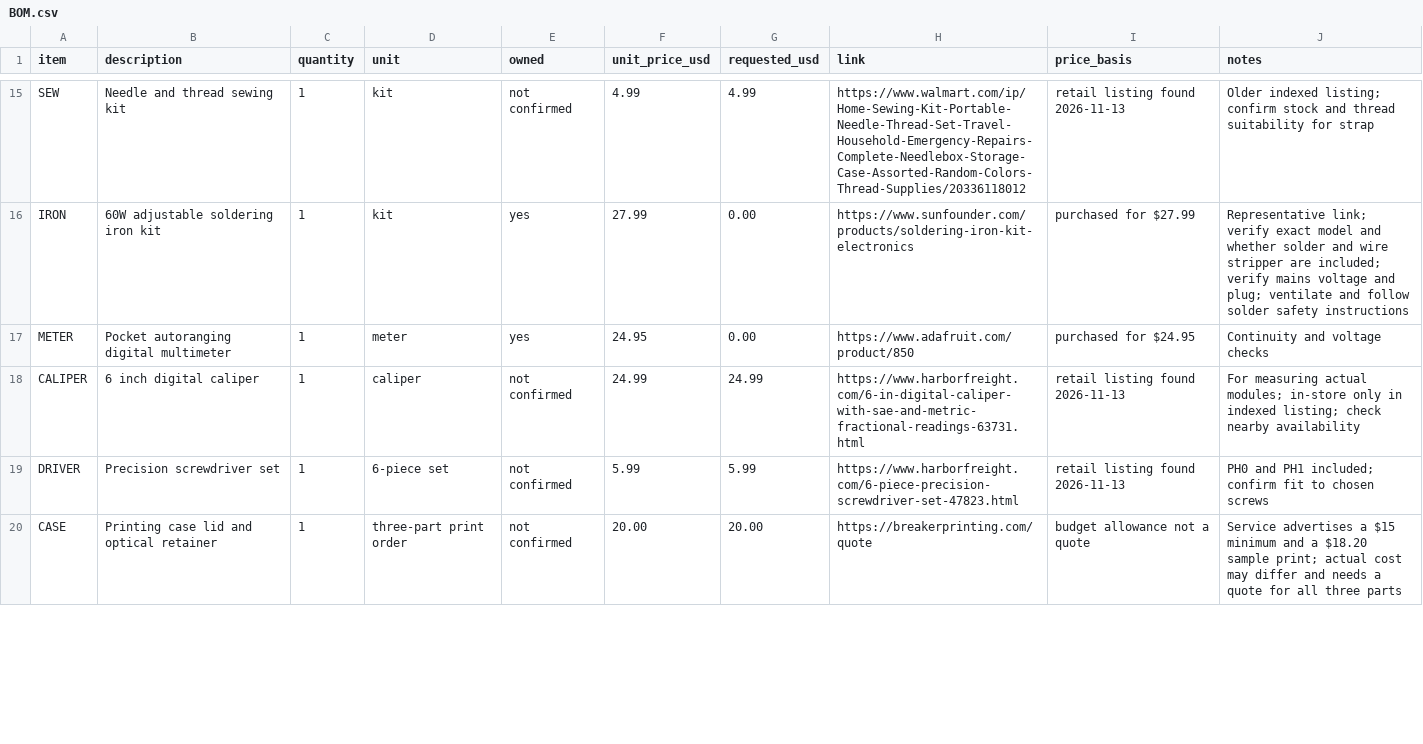
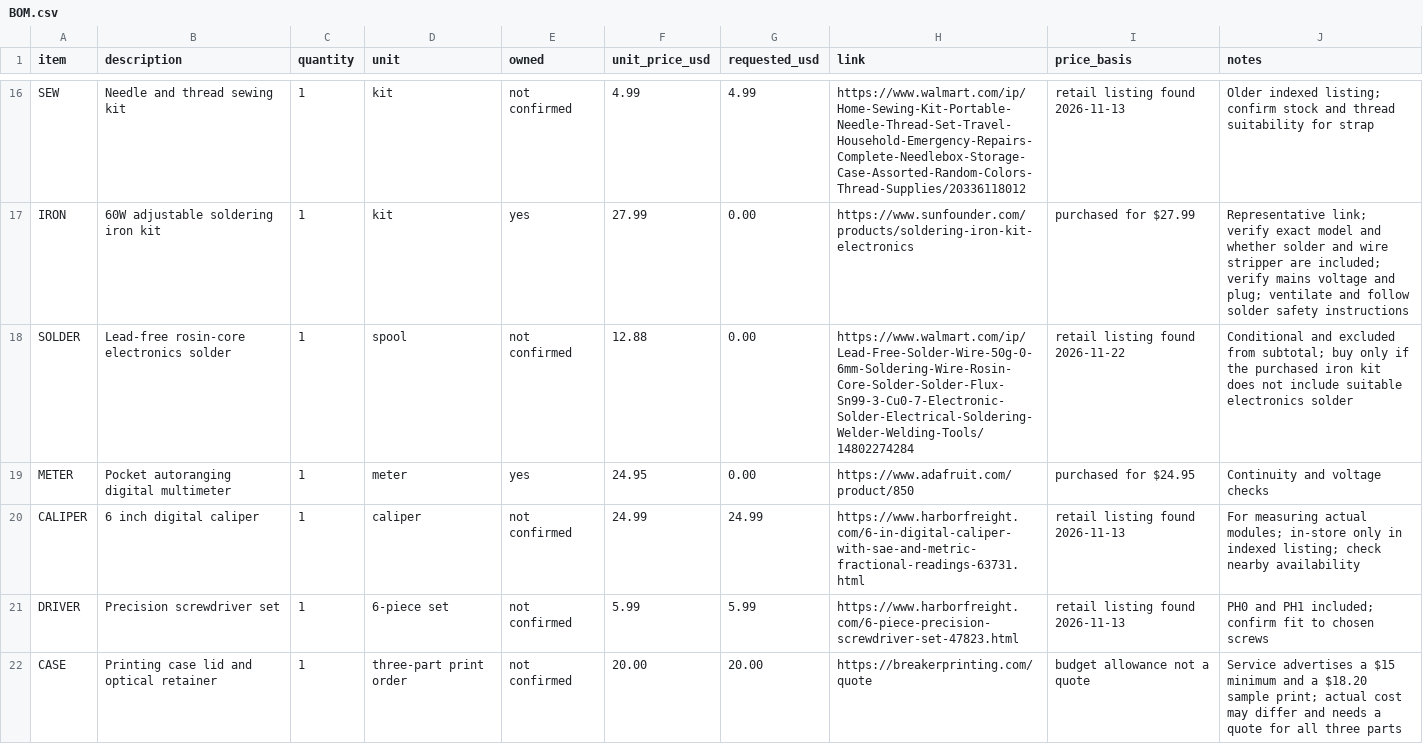
Before and after one commit to techzt13/zoop, a CSV file: BOM.csv, drawn as a sheet; only a part is shown, gaps mark what is left out; the diff covers the shown part only.

```diff
--- a/BOM.csv
+++ b/BOM.csv
@@ -16,2 +17,3 @@ SEW,Needle and thread sewing kit,1,kit,not confirmed,4.99,4.99,https://www.walma
 IRON,60W adjustable soldering iron kit,1,kit,yes,27.99,0.00,https://www.sunfounder.com/products/soldering-iron-kit-electronics,purchased for $27.99,Representative link; verify exact model and whether solder and wire stripper are included; verify mains voltage and plug; ventilate and follow solder safety instructions
+SOLDER,Lead-free rosin-core electronics solder,1,spool,not confirmed,12.88,0.00,https://www.walmart.com/ip/Lead-Free-Solder-Wire-50g-0-6mm-Soldering-Wire-Rosin-Core-Solder-Solder-Flux-Sn99-3-Cu0-7-Electronic-Solder-Electrical-Soldering-Welder-Welding-Tools/14802274284,retail listing found 2026-11-22,Conditional and excluded from subtotal; buy only if the purchased iron kit does not include suitable electronics solder
 METER,Pocket autoranging digital multimeter,1,meter,yes,24.95,0.00,https://www.adafruit.com/product/850,purchased for $24.95,Continuity and voltage checks
```
Also changed, not shown: 1 added row, 1 removed row and 3 edited cells elsewhere in this file, 3 other files.
